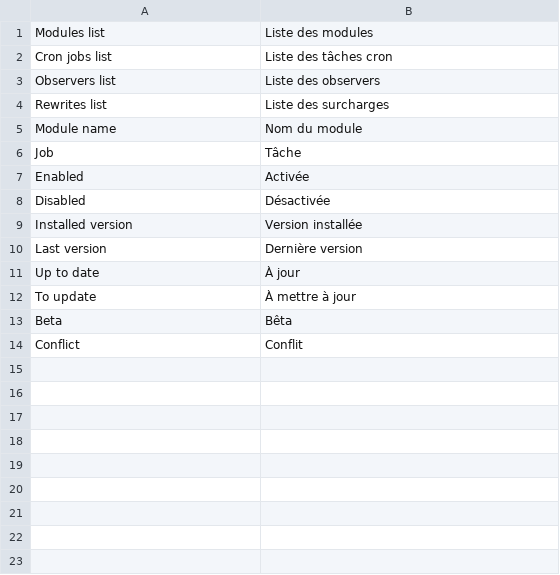
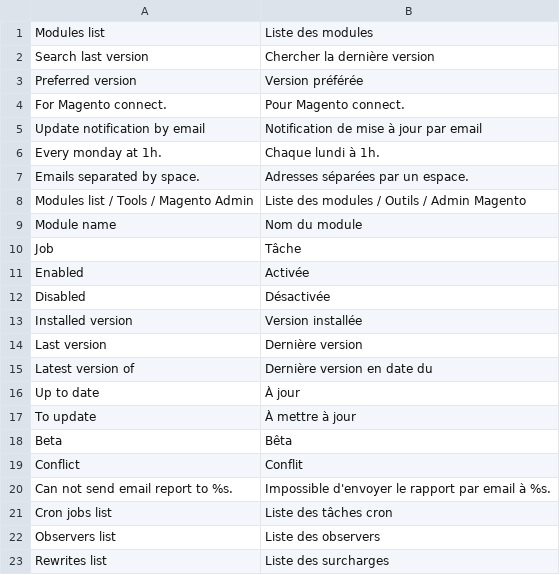
Before and after one commit to luigifab/openmage-modules, a CSV file: app/locale/fr_CA/Luigifab_Modules.csv, drawn as a sheet.

Commit message:
Version 3.0.0

```diff
--- a/app/locale/fr_CA/Luigifab_Modules.csv
+++ b/app/locale/fr_CA/Luigifab_Modules.csv
@@ -1,5 +1,9 @@
 "Modules list","Liste des modules"
-"Cron jobs list","Liste des tâches cron"
-"Observers list","Liste des observers"
-"Rewrites list","Liste des surcharges"
+"Search last version","Chercher la dernière version"
+"Preferred version","Version préférée"
+"For Magento connect.","Pour Magento connect."
+"Update notification by email","Notification de mise à jour par email"
+"Every monday at 1h.","Chaque lundi à 1h."
+"Emails separated by space.","Adresses séparées par un espace."
+"Modules list / Tools / Magento Admin","Liste des modules / Outils / Admin Magento"
 "Module name","Nom du module"
@@ -10,2 +14,3 @@
 "Last version","Dernière version"
+"Latest version of","Dernière version en date du"
 "Up to date","À jour"
@@ -14 +19,5 @@
 "Conflict","Conflit"
+"Can not send email report to %s.","Impossible d'envoyer le rapport par email à %s."
+"Cron jobs list","Liste des tâches cron"
+"Observers list","Liste des observers"
+"Rewrites list","Liste des surcharges"
```
Also changed, not shown: app/locale/fr_FR/Luigifab_Modules.csv, 27 other files.
